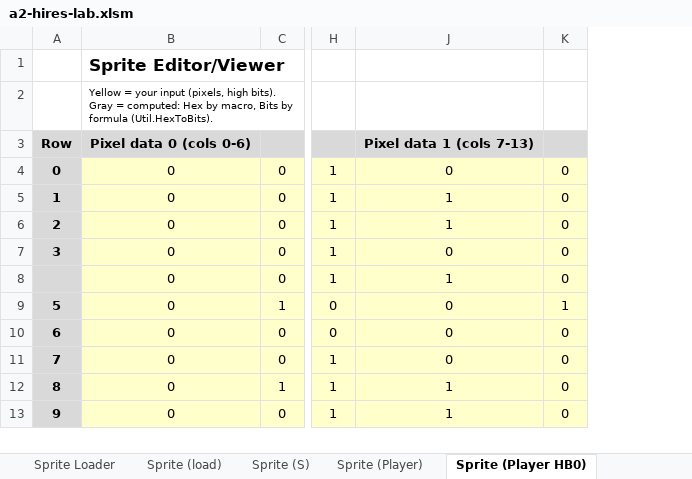
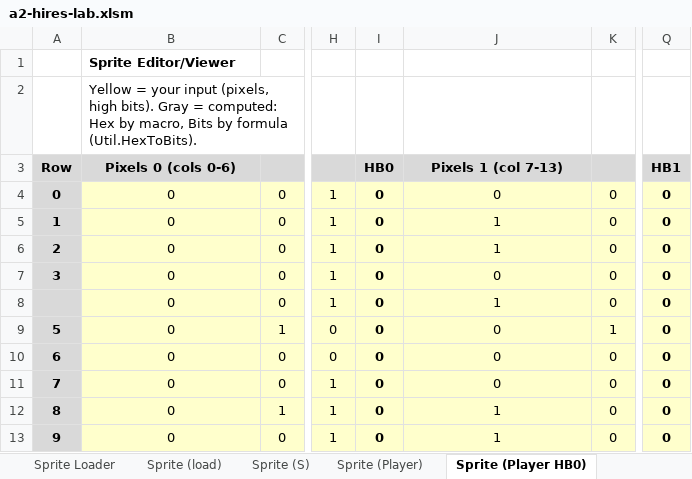
Before and after one commit to fschuhi/a2-hires-lab, an Excel workbook: a2-hires-lab.xlsm, sheet Sprite (Player HB0), drawn as a sheet; only a part is shown, gaps mark what is left out; values as stored, in another font and other column widths than the file's, no borders; charts and pictures not drawn; the diff names each change by its address in the sheet, - before the commit and + after, or states it on an @@ line.

```diff
--- a/a2-hires-lab.xlsm (sheet Sprite (Player HB0))
+++ b/a2-hires-lab.xlsm (sheet Sprite (Player HB0))
@@ column I unhidden, rows 3-13: HB0 | 0 | 0 | 0 | 0 | 0 | 0 | 0 | 0 | 0 | 0 @@
@@ column Q unhidden, rows 3-13: HB1 | 0 | 0 | 0 | 0 | 0 | 0 | 0 | 0 | 0 | 0 @@
@@ B1 text size: smaller @@
@@ B2 text size: larger @@
-B3: Pixel data 0 (cols 0-6)
+B3: Pixels 0 (cols 0-6)
-J3: Pixel data 1 (cols 7-13)
+J3: Pixels 1 (col 7-13)
```
Also changed, not shown: sheet Sprite (load), sheet Sprite Loader, sheet Pixel Shifter, sheet Sprite (HB0<>HB1), sheet Sprite (S), sheet Sprite (Player), 1 more sheet, charts or pictures, 3 other files.
